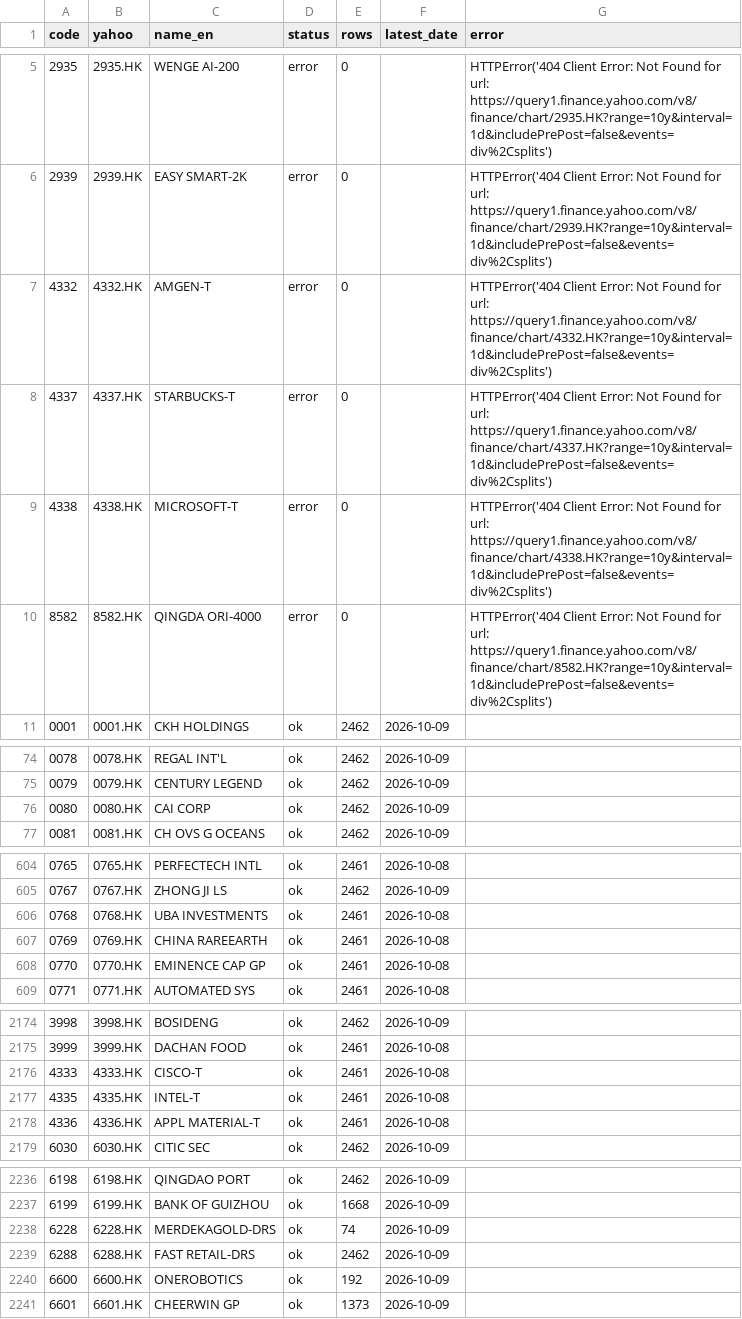
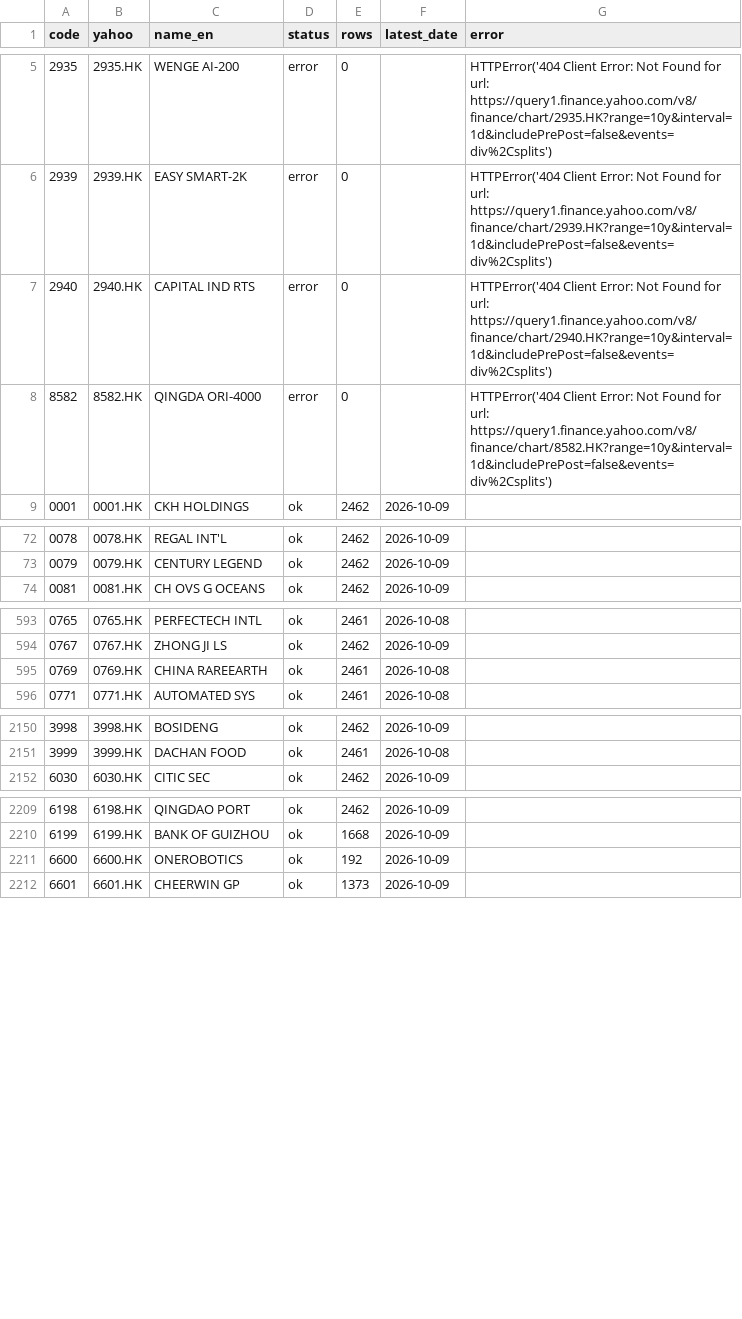
Before and after one commit to simondongxiao/hk-share-technical-screener, a CSV file: history/2026-10-09/yahoo_diagnostics.csv, drawn as a sheet; only a part is shown, gaps mark what is left out; the diff covers the shown part only.

```diff
--- a/history/2026-10-09/yahoo_diagnostics.csv
+++ b/history/2026-10-09/yahoo_diagnostics.csv
@@ -6,5 +6,3 @@
 2939,2939.HK,EASY SMART-2K,error,0,,HTTPError('404 Client Error: Not Found for url: https://query1.finance.yahoo.com/v8/finance/chart/2939.HK?range=10y&interval=1d&includePrePost=false&events=div%2Csplits')
-4332,4332.HK,AMGEN-T,error,0,,HTTPError('404 Client Error: Not Found for url: https://query1.finance.yahoo.com/v8/finance/chart/4332.HK?range=10y&interval=1d&includePrePost=false&events=div%2Csplits')
-4337,4337.HK,STARBUCKS-T,error,0,,HTTPError('404 Client Error: Not Found for url: https://query1.finance.yahoo.com/v8/finance/chart/4337.HK?range=10y&interval=1d&includePrePost=false&events=div%2Csplits')
-4338,4338.HK,MICROSOFT-T,error,0,,HTTPError('404 Client Error: Not Found for url: https://query1.finance.yahoo.com/v8/finance/chart/4338.HK?range=10y&interval=1d&includePrePost=false&events=div%2Csplits')
+2940,2940.HK,CAPITAL IND RTS,error,0,,HTTPError('404 Client Error: Not Found for url: https://query1.finance.yahoo.com/v8/finance/chart/2940.HK?range=10y&interval=1d&includePrePost=false&events=div%2Csplits')
 8582,8582.HK,QINGDA ORI-4000,error,0,,HTTPError('404 Client Error: Not Found for url: https://query1.finance.yahoo.com/v8/finance/chart/8582.HK?range=10y&interval=1d&includePrePost=false&events=div%2Csplits')
@@ -75,3 +73,2 @@
 0079,0079.HK,CENTURY LEGEND,ok,2462,2026-10-09,
-0080,0080.HK,CAI CORP,ok,2462,2026-10-09,
 0081,0081.HK,CH OVS G OCEANS,ok,2462,2026-10-09,
@@ -605,5 +594,3 @@
 0767,0767.HK,ZHONG JI LS,ok,2462,2026-10-09,
-0768,0768.HK,UBA INVESTMENTS,ok,2461,2026-10-08,
 0769,0769.HK,CHINA RAREEARTH,ok,2461,2026-10-08,
-0770,0770.HK,EMINENCE CAP GP,ok,2461,2026-10-08,
 0771,0771.HK,AUTOMATED SYS,ok,2461,2026-10-08,
@@ -2175,5 +2151,2 @@
 3999,3999.HK,DACHAN FOOD,ok,2461,2026-10-08,
-4333,4333.HK,CISCO-T,ok,2461,2026-10-08,
-4335,4335.HK,INTEL-T,ok,2461,2026-10-08,
-4336,4336.HK,APPL MATERIAL-T,ok,2461,2026-10-08,
 6030,6030.HK,CITIC SEC,ok,2462,2026-10-09,
@@ -2237,4 +2210,2 @@
 6199,6199.HK,BANK OF GUIZHOU,ok,1668,2026-10-09,
-6228,6228.HK,MERDEKAGOLD-DRS,ok,74,2026-10-09,
-6288,6288.HK,FAST RETAIL-DRS,ok,2462,2026-10-09,
 6600,6600.HK,ONEROBOTICS,ok,192,2026-10-09,
```
Also changed, not shown: 20 removed rows elsewhere in this file, all_metrics.csv, history/2026-10-09/all_metrics.csv, 6 other files.
